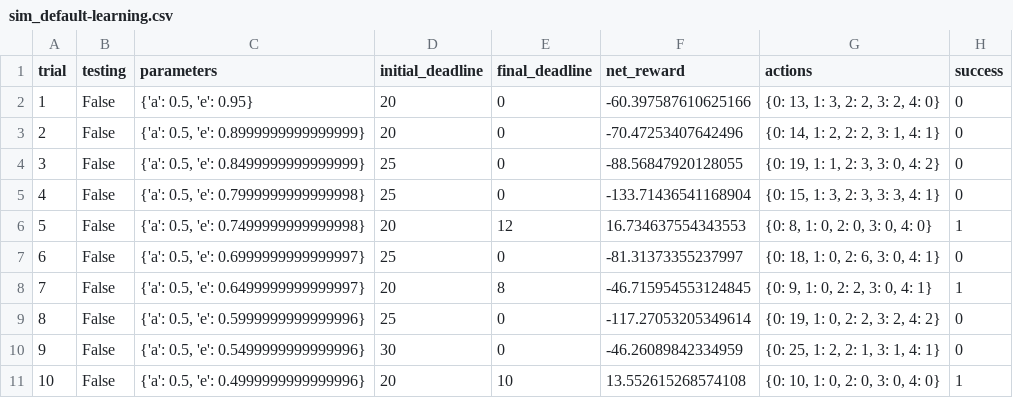
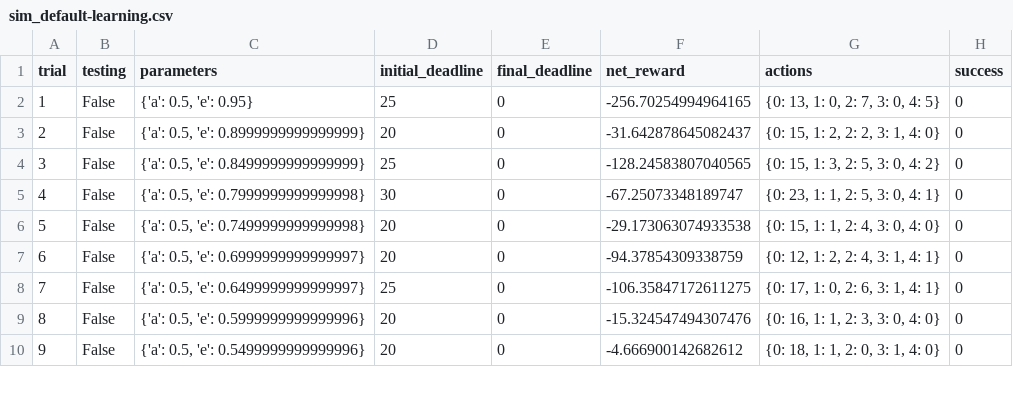
Before and after one commit to mqkh515/udacityMLND, a CSV file: projects/smartcab/logs/sim_default-learning.csv, drawn as a sheet; only a part is shown; removed rows and columns are numbered as before the commit, all else as after; the diff covers the shown part only; the diff names each change by its address in the sheet, - before the commit and + after, or states it on an @@ line.

Commit message:
second submit of project smartcab

```diff
--- a/projects/smartcab/logs/sim_default-learning.csv
+++ b/projects/smartcab/logs/sim_default-learning.csv
-D2 (initial_deadline): 20
+D2 (initial_deadline): 25
-F2 (net_reward): -60.397587610625166
+F2 (net_reward): -256.70254994964165
-G2 (actions): {0: 13, 1: 3, 2: 2, 3: 2, 4: 0}
+G2 (actions): {0: 13, 1: 0, 2: 7, 3: 0, 4: 5}
-F3 (net_reward): -70.47253407642496
+F3 (net_reward): -31.642878645082437
-G3 (actions): {0: 14, 1: 2, 2: 2, 3: 1, 4: 1}
+G3 (actions): {0: 15, 1: 2, 2: 2, 3: 1, 4: 0}
-F4 (net_reward): -88.56847920128055
+F4 (net_reward): -128.24583807040565
-G4 (actions): {0: 19, 1: 1, 2: 3, 3: 0, 4: 2}
+G4 (actions): {0: 15, 1: 3, 2: 5, 3: 0, 4: 2}
-D5 (initial_deadline): 25
+D5 (initial_deadline): 30
-F5 (net_reward): -133.71436541168904
+F5 (net_reward): -67.25073348189747
-G5 (actions): {0: 15, 1: 3, 2: 3, 3: 3, 4: 1}
+G5 (actions): {0: 23, 1: 1, 2: 5, 3: 0, 4: 1}
-E6 (final_deadline): 12
+E6 (final_deadline): 0
-F6 (net_reward): 16.734637554343553
+F6 (net_reward): -29.173063074933538
-G6 (actions): {0: 8, 1: 0, 2: 0, 3: 0, 4: 0}
+G6 (actions): {0: 15, 1: 1, 2: 4, 3: 0, 4: 0}
-H6 (success): 1
+H6 (success): 0
-D7 (initial_deadline): 25
+D7 (initial_deadline): 20
-F7 (net_reward): -81.31373355237997
+F7 (net_reward): -94.37854309338759
-G7 (actions): {0: 18, 1: 0, 2: 6, 3: 0, 4: 1}
+G7 (actions): {0: 12, 1: 2, 2: 4, 3: 1, 4: 1}
-row 8: 7 | False | {'a': 0.5, 'e': 0.6499999999999997} | 20 | 8 | -46.715954553124845 | {0: 9, 1: 0, 2: 2, 3: 0, 4: 1} | 1
@@ column A (trial) renumbered between rows 8 and 22 @@
-C8 (parameters): {'a': 0.5, 'e': 0.5999999999999996}
+C8 (parameters): {'a': 0.5, 'e': 0.6499999999999997}
-F8 (net_reward): -117.27053205349614
+F8 (net_reward): -106.35847172611275
-G8 (actions): {0: 19, 1: 0, 2: 2, 3: 2, 4: 2}
+G8 (actions): {0: 17, 1: 0, 2: 6, 3: 1, 4: 1}
-C9 (parameters): {'a': 0.5, 'e': 0.5499999999999996}
+C9 (parameters): {'a': 0.5, 'e': 0.5999999999999996}
-D9 (initial_deadline): 30
+D9 (initial_deadline): 20
-F9 (net_reward): -46.26089842334959
+F9 (net_reward): -15.324547494307476
-G9 (actions): {0: 25, 1: 2, 2: 1, 3: 1, 4: 1}
+G9 (actions): {0: 16, 1: 1, 2: 3, 3: 0, 4: 0}
-C10 (parameters): {'a': 0.5, 'e': 0.4999999999999996}
+C10 (parameters): {'a': 0.5, 'e': 0.5499999999999996}
-E10 (final_deadline): 10
+E10 (final_deadline): 0
-F10 (net_reward): 13.552615268574108
+F10 (net_reward): -4.666900142682612
-G10 (actions): {0: 10, 1: 0, 2: 0, 3: 0, 4: 0}
+G10 (actions): {0: 18, 1: 1, 2: 0, 3: 1, 4: 0}
-H10 (success): 1
+H10 (success): 0
```
Also changed, not shown: 1 added row, 9 removed rows and 36 edited cells elsewhere in this file, projects/smartcab/logs/sim_improved-learning_fullState.csv, projects/smartcab/logs/sim_improved-learning_simpleState.csv, 6 other files.
